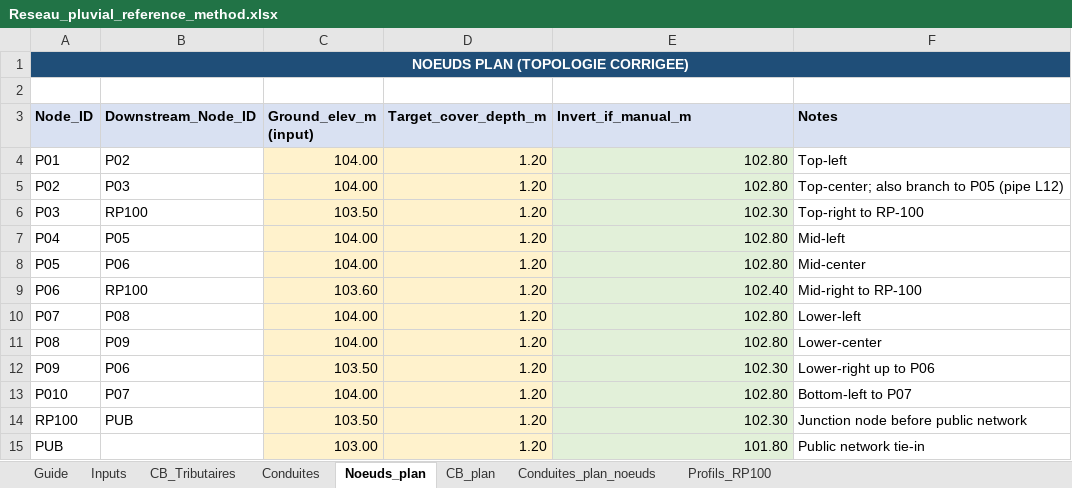
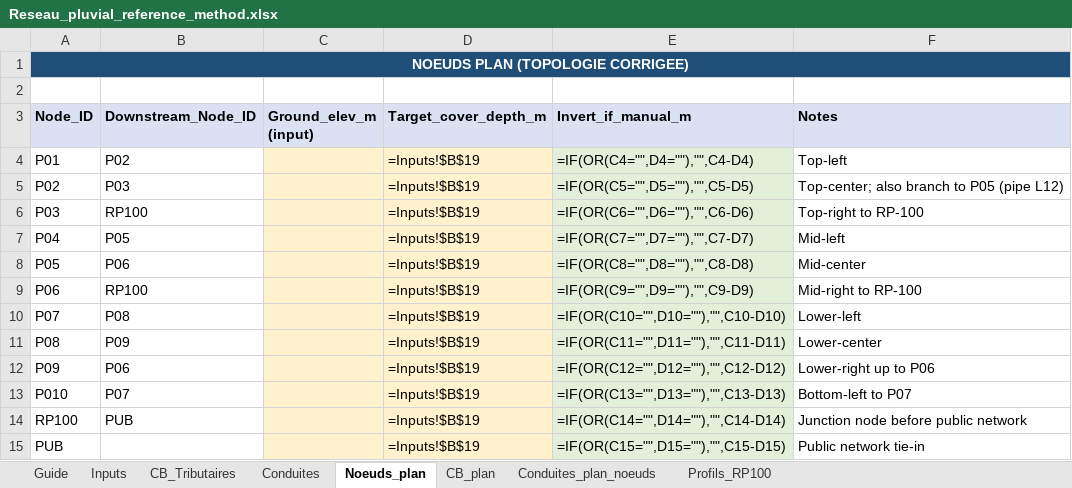
Before and after one commit to acon560-prog/idf-web-app, an Excel workbook: engineering/drainage-design/Reseau_pluvial_reference_method.xlsx, sheet Noeuds_plan, drawn as a sheet; values as stored, in another font and other column widths than the file's, no borders; formulas without a stored value are shown as written; the diff names each change by its address in the sheet, - before the commit and + after, or states it on an @@ line.

```diff
--- a/engineering/drainage-design/Reseau_pluvial_reference_method.xlsx (sheet Noeuds_plan)
+++ b/engineering/drainage-design/Reseau_pluvial_reference_method.xlsx (sheet Noeuds_plan)
-B1:F1 fill: #1F4E78
+B1:F1 fill: none
-C4:C5 (Ground_elev_m (input)): 104.00
+C4:C5 (Ground_elev_m (input)): (empty)
-D4:D15 (Target_cover_depth_m): 1.20
+D4:D15 (Target_cover_depth_m): =Inputs!$B$19
-E4 (Invert_if_manual_m): 102.80
+E4 (Invert_if_manual_m): =IF(OR(C4="",D4=""),"",C4-D4)
-E5 (Invert_if_manual_m): 102.80
+E5 (Invert_if_manual_m): =IF(OR(C5="",D5=""),"",C5-D5)
-C6 (Ground_elev_m (input)): 103.50
+C6 (Ground_elev_m (input)): (empty)
-E6 (Invert_if_manual_m): 102.30
+E6 (Invert_if_manual_m): =IF(OR(C6="",D6=""),"",C6-D6)
-C7:C8 (Ground_elev_m (input)): 104.00
+C7:C8 (Ground_elev_m (input)): (empty)
-E7 (Invert_if_manual_m): 102.80
+E7 (Invert_if_manual_m): =IF(OR(C7="",D7=""),"",C7-D7)
-E8 (Invert_if_manual_m): 102.80
+E8 (Invert_if_manual_m): =IF(OR(C8="",D8=""),"",C8-D8)
-C9 (Ground_elev_m (input)): 103.60
+C9 (Ground_elev_m (input)): (empty)
-E9 (Invert_if_manual_m): 102.40
+E9 (Invert_if_manual_m): =IF(OR(C9="",D9=""),"",C9-D9)
-C10:C11 (Ground_elev_m (input)): 104.00
+C10:C11 (Ground_elev_m (input)): (empty)
-E10 (Invert_if_manual_m): 102.80
+E10 (Invert_if_manual_m): =IF(OR(C10="",D10=""),"",C10-D10)
-E11 (Invert_if_manual_m): 102.80
+E11 (Invert_if_manual_m): =IF(OR(C11="",D11=""),"",C11-D11)
-C12 (Ground_elev_m (input)): 103.50
+C12 (Ground_elev_m (input)): (empty)
-E12 (Invert_if_manual_m): 102.30
+E12 (Invert_if_manual_m): =IF(OR(C12="",D12=""),"",C12-D12)
-C13 (Ground_elev_m (input)): 104.00
+C13 (Ground_elev_m (input)): (empty)
-E13 (Invert_if_manual_m): 102.80
+E13 (Invert_if_manual_m): =IF(OR(C13="",D13=""),"",C13-D13)
-C14 (Ground_elev_m (input)): 103.50
+C14 (Ground_elev_m (input)): (empty)
-E14 (Invert_if_manual_m): 102.30
+E14 (Invert_if_manual_m): =IF(OR(C14="",D14=""),"",C14-D14)
-C15 (Ground_elev_m (input)): 103.00
+C15 (Ground_elev_m (input)): (empty)
-E15 (Invert_if_manual_m): 101.80
+E15 (Invert_if_manual_m): =IF(OR(C15="",D15=""),"",C15-D15)
```
Also changed, not shown: sheet Conduites_plan_noeuds, sheet Conduites, sheet CB_Tributaires, sheet Profils_RP100, sheet CB_plan, sheet Inputs, 1 more sheet, hidden cells, charts or pictures.
